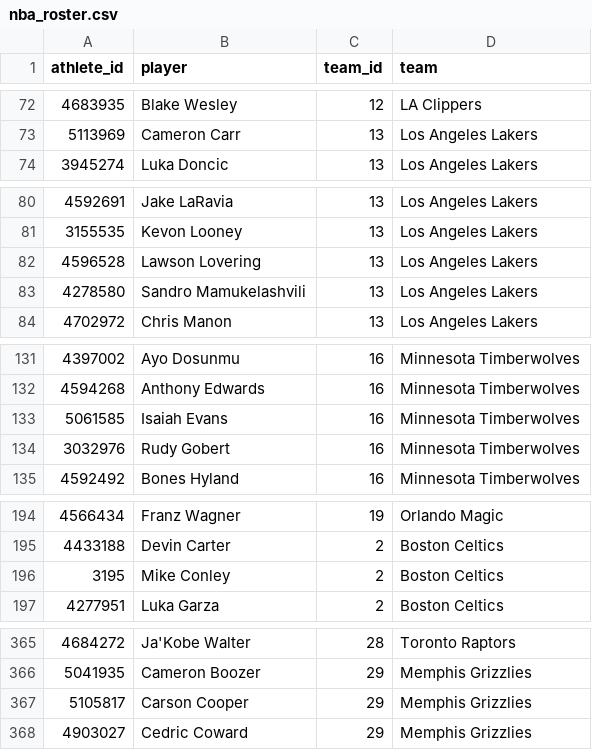
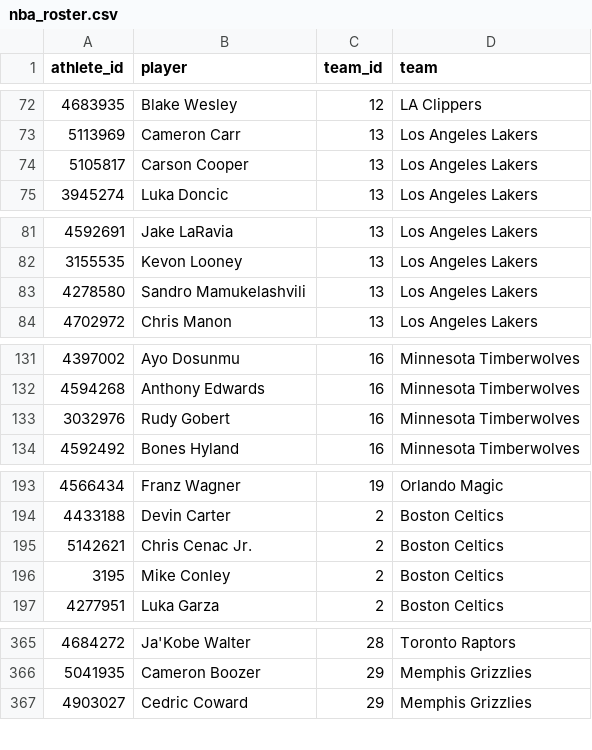
Before and after one commit to georgecharlesworth5-sudo/footystatpack, a CSV file: data/nba_roster.csv, drawn as a sheet; only a part is shown, gaps mark what is left out; the diff covers the shown part only.

```diff
--- a/data/nba_roster.csv
+++ b/data/nba_roster.csv
@@ -73,2 +73,3 @@ athlete_id,player,team_id,team
 5113969,Cameron Carr,13,Los Angeles Lakers
+5105817,Carson Cooper,13,Los Angeles Lakers
 3945274,Luka Doncic,13,Los Angeles Lakers
@@ -81,3 +82,2 @@ athlete_id,player,team_id,team
 3155535,Kevon Looney,13,Los Angeles Lakers
-4596528,Lawson Lovering,13,Los Angeles Lakers
 4278580,Sandro Mamukelashvili,13,Los Angeles Lakers
@@ -132,3 +132,2 @@ athlete_id,player,team_id,team
 4594268,Anthony Edwards,16,Minnesota Timberwolves
-5061585,Isaiah Evans,16,Minnesota Timberwolves
 3032976,Rudy Gobert,16,Minnesota Timberwolves
@@ -195,2 +194,3 @@ athlete_id,player,team_id,team
 4433188,Devin Carter,2,Boston Celtics
+5142621,Chris Cenac Jr.,2,Boston Celtics
 3195,Mike Conley,2,Boston Celtics
@@ -366,3 +366,2 @@ athlete_id,player,team_id,team
 5041935,Cameron Boozer,29,Memphis Grizzlies
-5105817,Carson Cooper,29,Memphis Grizzlies
 4903027,Cedric Coward,29,Memphis Grizzlies
```
Also changed, not shown: 1 removed row elsewhere in this file, data/nba_team_games.csv, data/nba_upcoming.csv, 5 other files.
